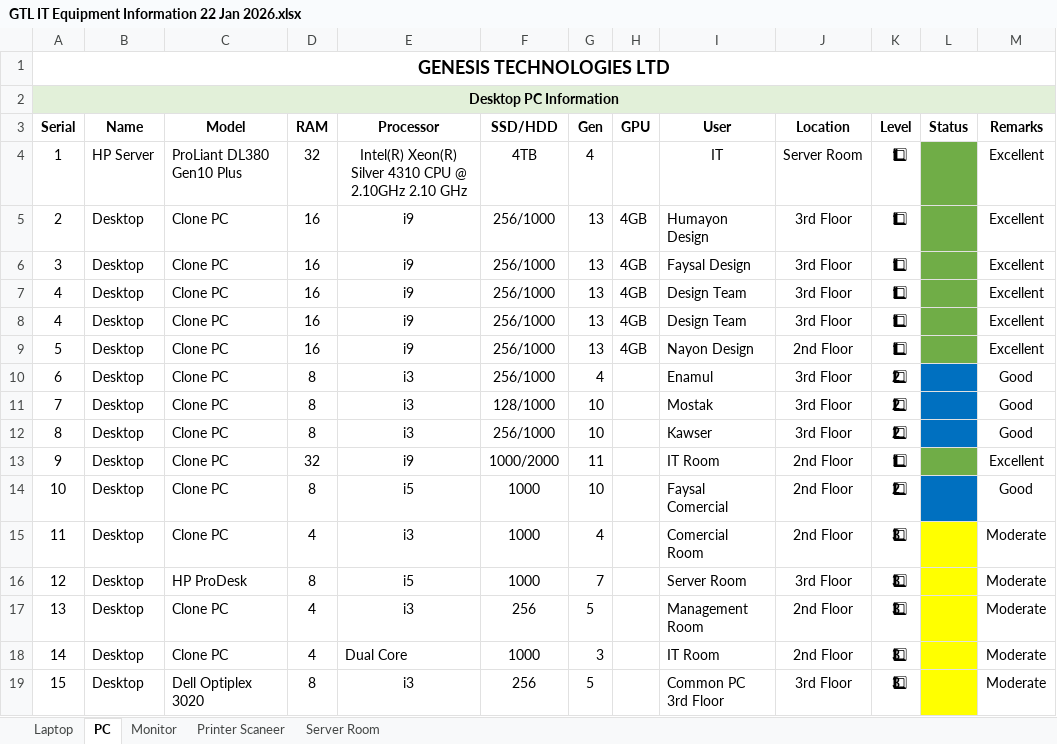
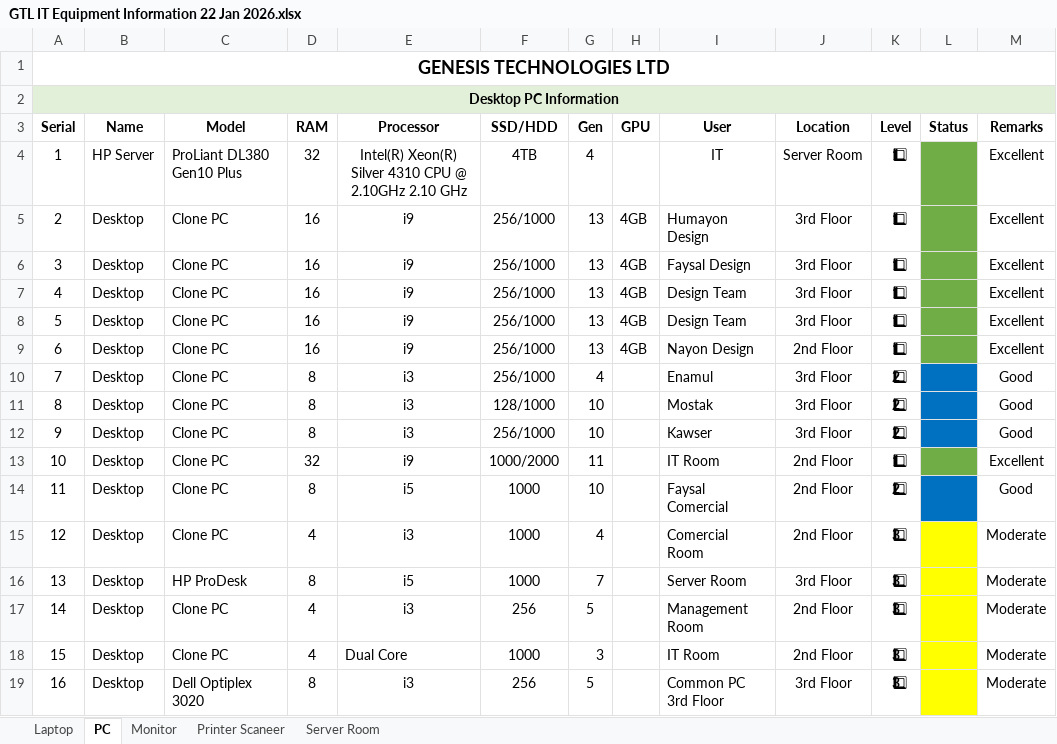
Before and after one commit to gtlfilesbd-droid/IT, an Excel workbook: GTL IT Equipment Information 22 Jan 2026.xlsx, sheet PC, drawn as a sheet; values as stored, in another font and other column widths than the file's, no borders; the diff names each change by its address in the sheet, - before the commit and + after, or states it on an @@ line.

```diff
--- a/GTL IT Equipment Information 22 Jan 2026.xlsx (sheet PC)
+++ b/GTL IT Equipment Information 22 Jan 2026.xlsx (sheet PC)
-A8 (Serial): 4
+A8 (Serial): 5
-A9 (Serial): 5
+A9 (Serial): 6
-A10 (Serial): 6
+A10 (Serial): 7
-A11 (Serial): 7
+A11 (Serial): 8
-A12 (Serial): 8
+A12 (Serial): 9
-A13 (Serial): 9
+A13 (Serial): 10
-A14 (Serial): 10
+A14 (Serial): 11
-A15 (Serial): 11
+A15 (Serial): 12
-A16 (Serial): 12
+A16 (Serial): 13
-A17 (Serial): 13
+A17 (Serial): 14
-A18 (Serial): 14
+A18 (Serial): 15
-A19 (Serial): 15
+A19 (Serial): 16
```
Also changed, not shown: sheet Monitor, 7 other files.
